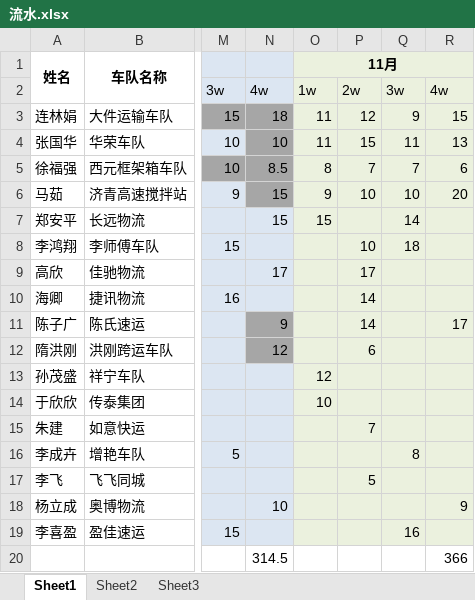
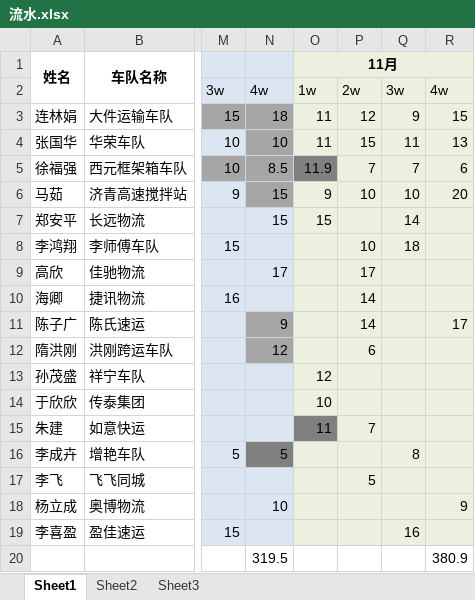
Before and after one commit to roadstoneydd/ydd, an Excel workbook: 财务/流水.xlsx, sheet Sheet1, drawn as a sheet; only a part is shown, gaps mark what is left out; values as stored, in another font and other column widths than the file's, no borders; the diff names each change by its address in the sheet, - before the commit and + after, or states it on an @@ line.

```diff
--- a/财务/流水.xlsx (sheet Sheet1)
+++ b/财务/流水.xlsx (sheet Sheet1)
-O5: 8
+O5: 11.9
-O5 fill: #EBF1DE
+O5 fill: #808080
-O15: (empty)
+O15: 11
-O15 fill: #EBF1DE
+O15 fill: #808080
-N16: (empty)
+N16: 5
-N16 fill: #DCE6F2
+N16 fill: #808080
-N20: 314.5
+N20: 319.5
-R20: 366
+R20: 380.9
```
Also changed, not shown: 财务/财务对账表.xlsx.
